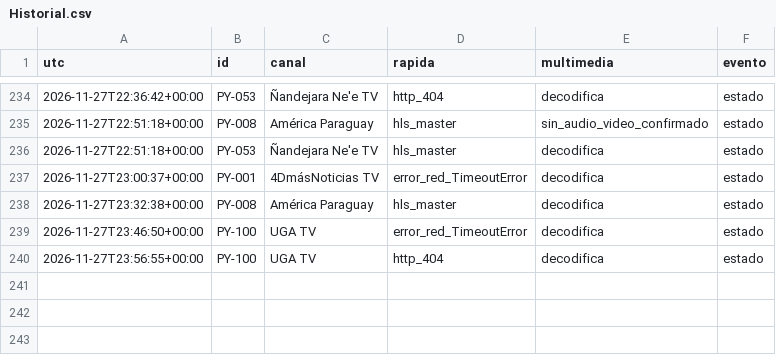
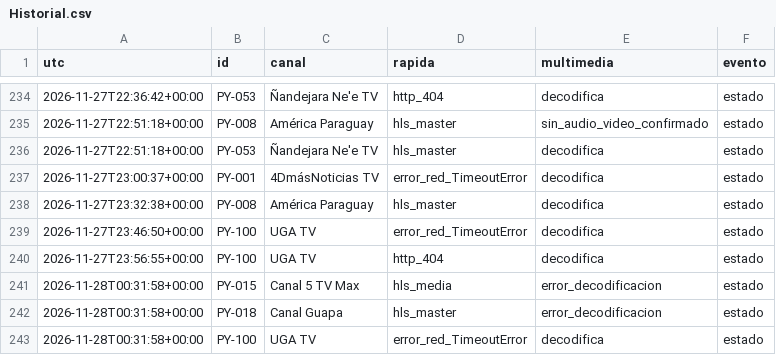
Before and after one commit to arevalosfermin560-pixel/Mi-IPTV, a CSV file: Historial.csv, drawn as a sheet; only a part is shown, gaps mark what is left out; the diff names each change by its address in the sheet, - before the commit and + after, or states it on an @@ line.

```diff
--- a/Historial.csv
+++ b/Historial.csv
+row 241: 2026-11-28T00:31:58+00:00 | PY-015 | Canal 5 TV Max | hls_media | error_decodificacion | estado
+row 242: 2026-11-28T00:31:58+00:00 | PY-018 | Canal Guapa | hls_master | error_decodificacion | estado
+row 243: 2026-11-28T00:31:58+00:00 | PY-100 | UGA TV | error_red_TimeoutError | decodifica | estado
```
Also changed, not shown: Estado.csv, 1 other file.
